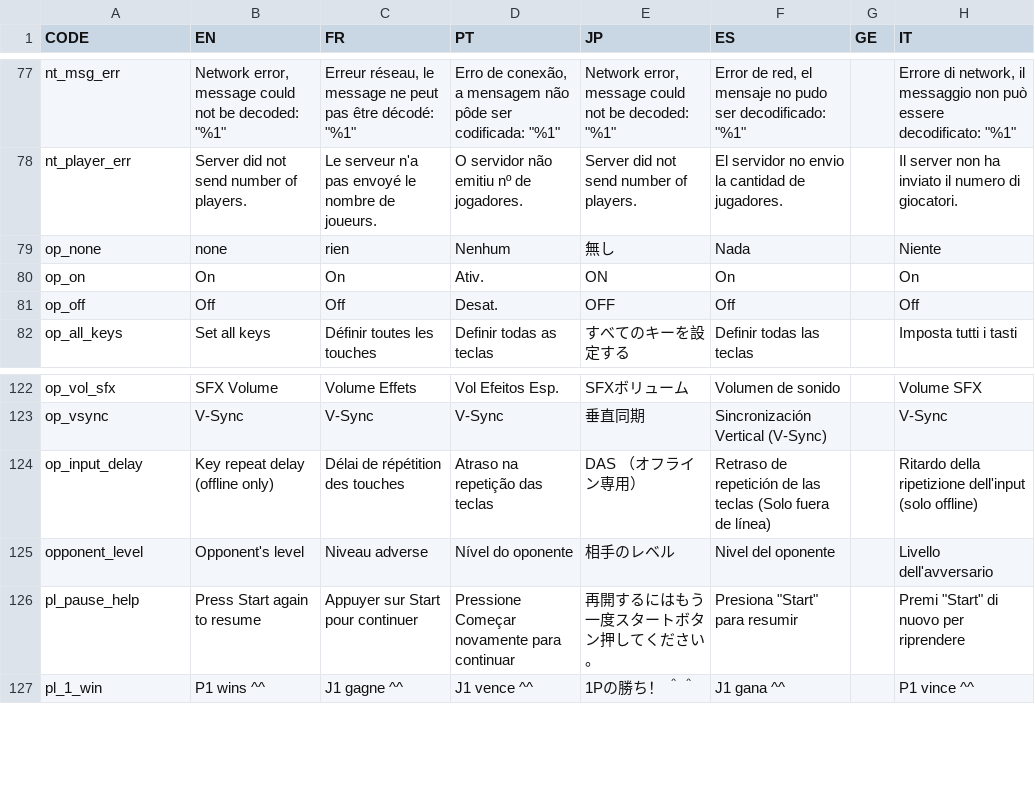
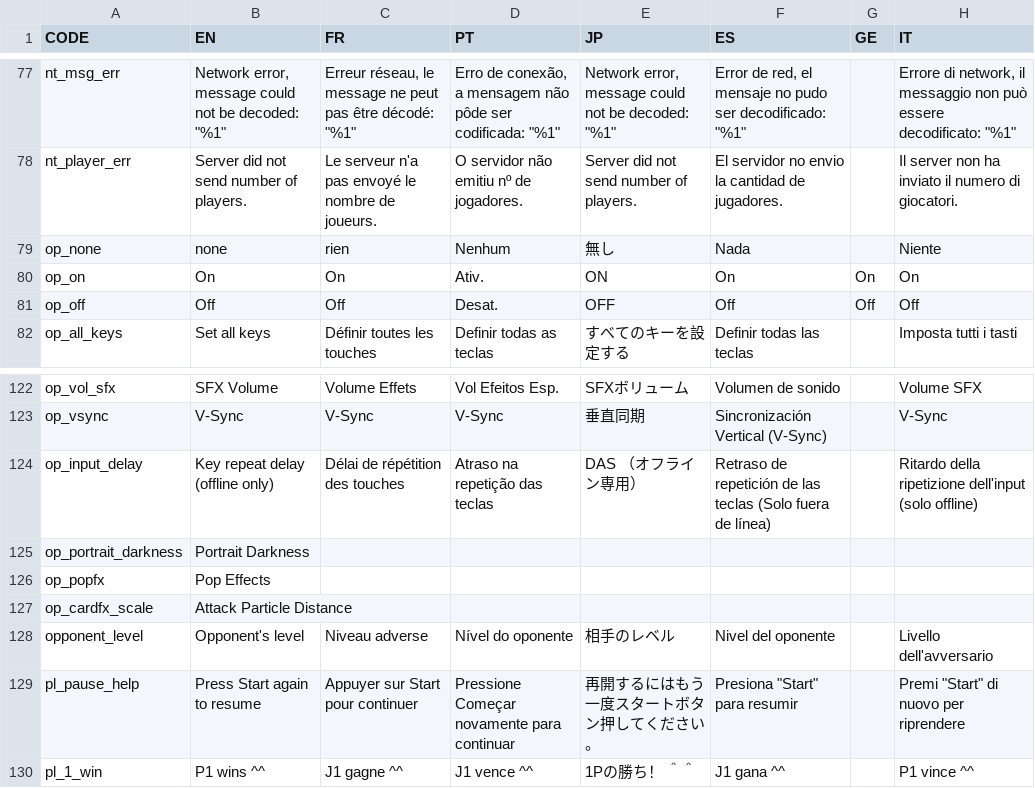
Before and after one commit to Endaris/PA-filter, a CSV file: localization.csv, drawn as a sheet; only a part is shown, gaps mark what is left out.

Commit message:
Add some default translations (#363)

```diff
--- a/localization.csv
+++ b/localization.csv
@@ -176,4 +176,4 @@ nt_player_err,Server did not send number of players.,Le serveur n'a pas envoyé
 op_none,none,rien,Nenhum,無し,Nada, ,Niente
-op_on,On,On,Ativ.,ON,On,,On
-op_off,Off,Off,Desat.,OFF,Off,,Off
+op_on,On,On,Ativ.,ON,On,On,On
+op_off,Off,Off,Desat.,OFF,Off,Off,Off
 op_all_keys,Set all keys,Définir toutes les touches,Definir todas as teclas,すべてのキーを設定する,Definir todas las teclas, ,Imposta tutti i tasti
@@ -253,2 +253,5 @@ op_vsync,V-Sync,V-Sync,V-Sync,垂直同期,Sincronización Vertical (V-Sync),,V-
 op_input_delay,Key repeat delay (offline only),Délai de répétition des touches,Atraso na repetição das teclas,DAS　（オフライン専用）,Retraso de repetición de las teclas (Solo fuera de línea),,Ritardo della ripetizione dell'input (solo offline)
+op_portrait_darkness,Portrait Darkness
+op_popfx,Pop Effects
+op_cardfx_scale,Attack Particle Distance
 opponent_level,Opponent's level,Niveau adverse,Nível do oponente,相手のレベル,Nivel del oponente, ,Livello dell'avversario
```
